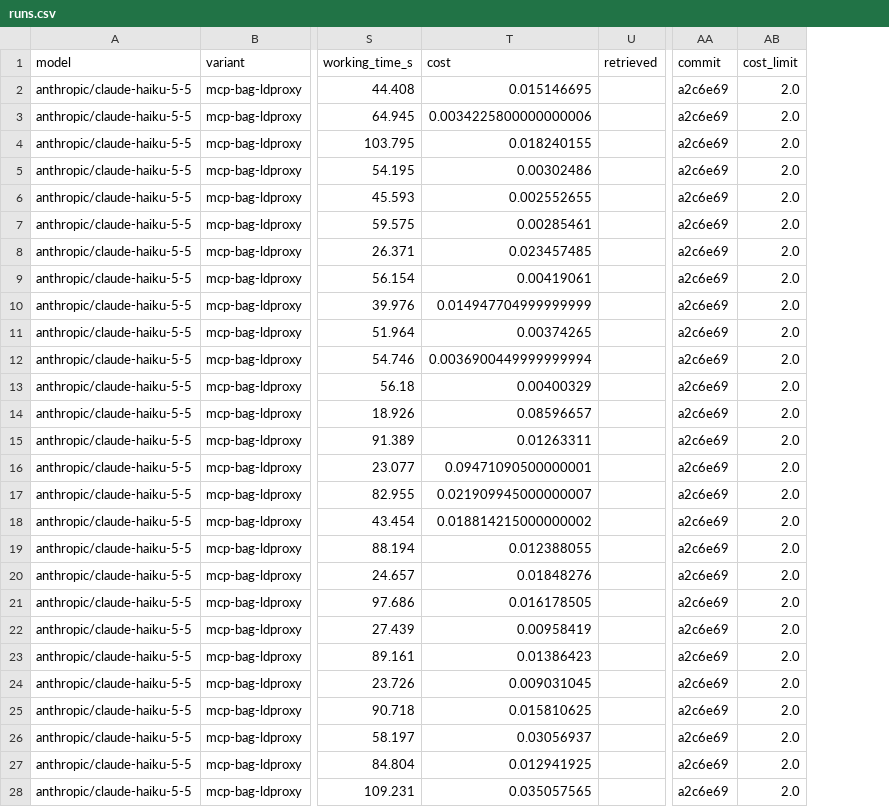
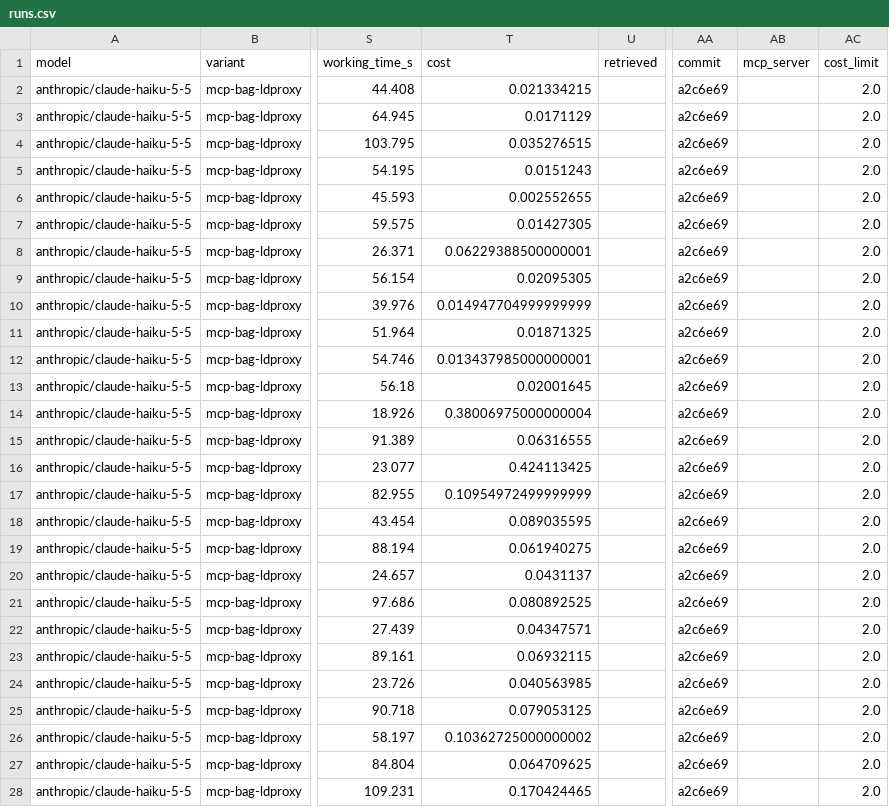
Before and after one commit to Geonovum-labs/airco-harness, a CSV file: reports/2026-11-13T10-14-18/runs.csv, drawn as a sheet; only a part is shown, gaps mark what is left out; the diff covers the shown part only; the diff names each change by its address in the sheet, - before the commit and + after, or states it on an @@ line.

Commit message:
chore(reports): reprice the cost of every measurement per model call
Regenerated runs.csv and report.md of all eight measurements with the
per-call pricing: Haiku by prompt length, the 1h cache TTL recovered per
call, and server-side web searches at $0.01 each. Only the cost column
and the cost per correct answer change, plus the mcp_server column the
current report adds; the logs line now names the bundle in the repo.

```diff
--- a/reports/2026-11-13T10-14-18/runs.csv
+++ b/reports/2026-11-13T10-14-18/runs.csv
+column AB (mcp_server), empty
-T2 (cost): 0.015146695
+T2 (cost): 0.021334215
-T3 (cost): 0.0034225800000000006
+T3 (cost): 0.0171129
-T4 (cost): 0.018240155
+T4 (cost): 0.035276515
-T5 (cost): 0.00302486
+T5 (cost): 0.0151243
-T7 (cost): 0.00285461
+T7 (cost): 0.01427305
-T8 (cost): 0.023457485
+T8 (cost): 0.06229388500000001
-T9 (cost): 0.00419061
+T9 (cost): 0.02095305
-T11 (cost): 0.00374265
+T11 (cost): 0.01871325
-T12 (cost): 0.0036900449999999994
+T12 (cost): 0.013437985000000001
-T13 (cost): 0.00400329
+T13 (cost): 0.02001645
-T14 (cost): 0.08596657
+T14 (cost): 0.38006975000000004
-T15 (cost): 0.01263311
+T15 (cost): 0.06316555
-T16 (cost): 0.09471090500000001
+T16 (cost): 0.424113425
-T17 (cost): 0.021909945000000007
+T17 (cost): 0.10954972499999999
-T18 (cost): 0.018814215000000002
+T18 (cost): 0.089035595
-T19 (cost): 0.012388055
+T19 (cost): 0.061940275
-T20 (cost): 0.01848276
+T20 (cost): 0.0431137
-T21 (cost): 0.016178505
+T21 (cost): 0.080892525
-T22 (cost): 0.00958419
+T22 (cost): 0.04347571
-T23 (cost): 0.01386423
+T23 (cost): 0.06932115
-T24 (cost): 0.009031045
+T24 (cost): 0.040563985
-T25 (cost): 0.015810625
+T25 (cost): 0.079053125
-T26 (cost): 0.03056937
+T26 (cost): 0.10362725000000002
-T27 (cost): 0.012941925
+T27 (cost): 0.064709625
-T28 (cost): 0.035057565
+T28 (cost): 0.170424465
```
Also changed, not shown: 3 edited cells elsewhere in this file, reports/2026-10-20T10-18-34/runs.csv, reports/2026-11-12T12-37-01/runs.csv, 12 other files.
